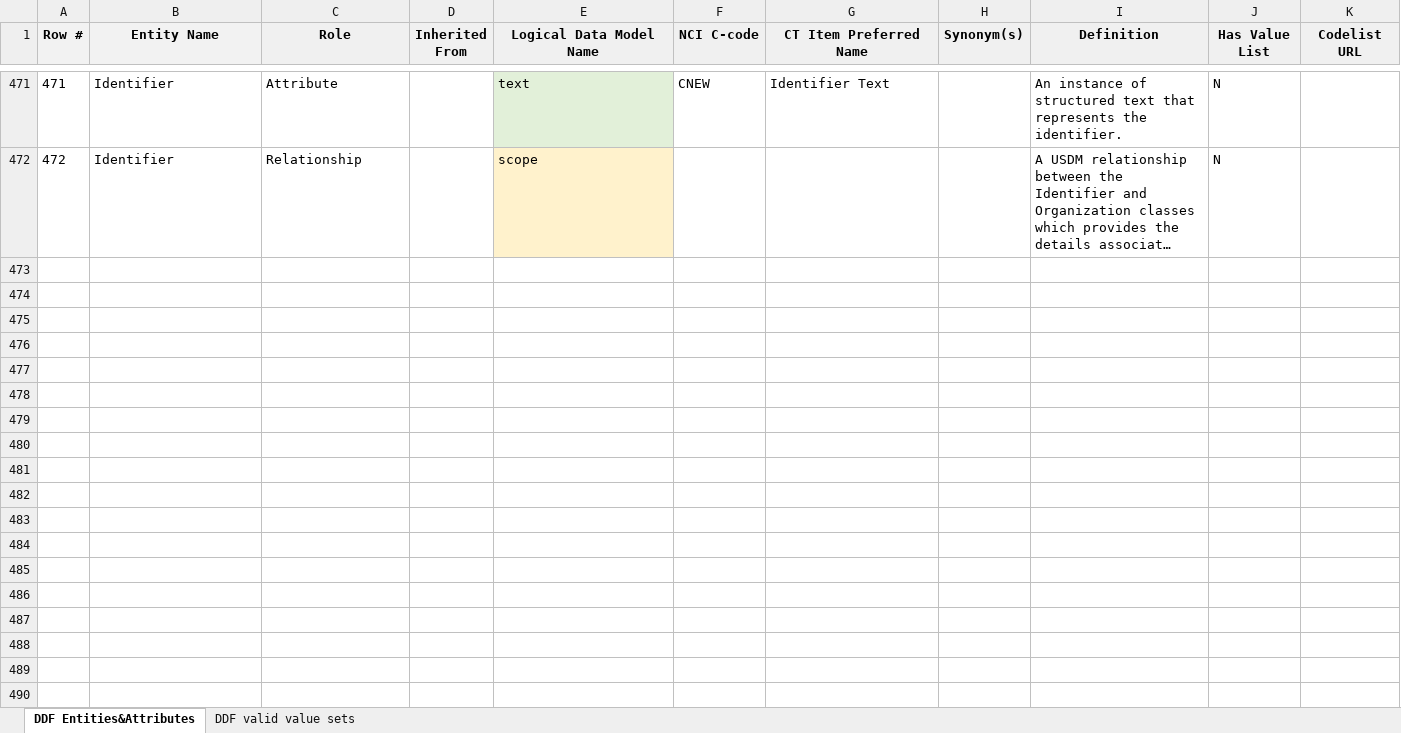
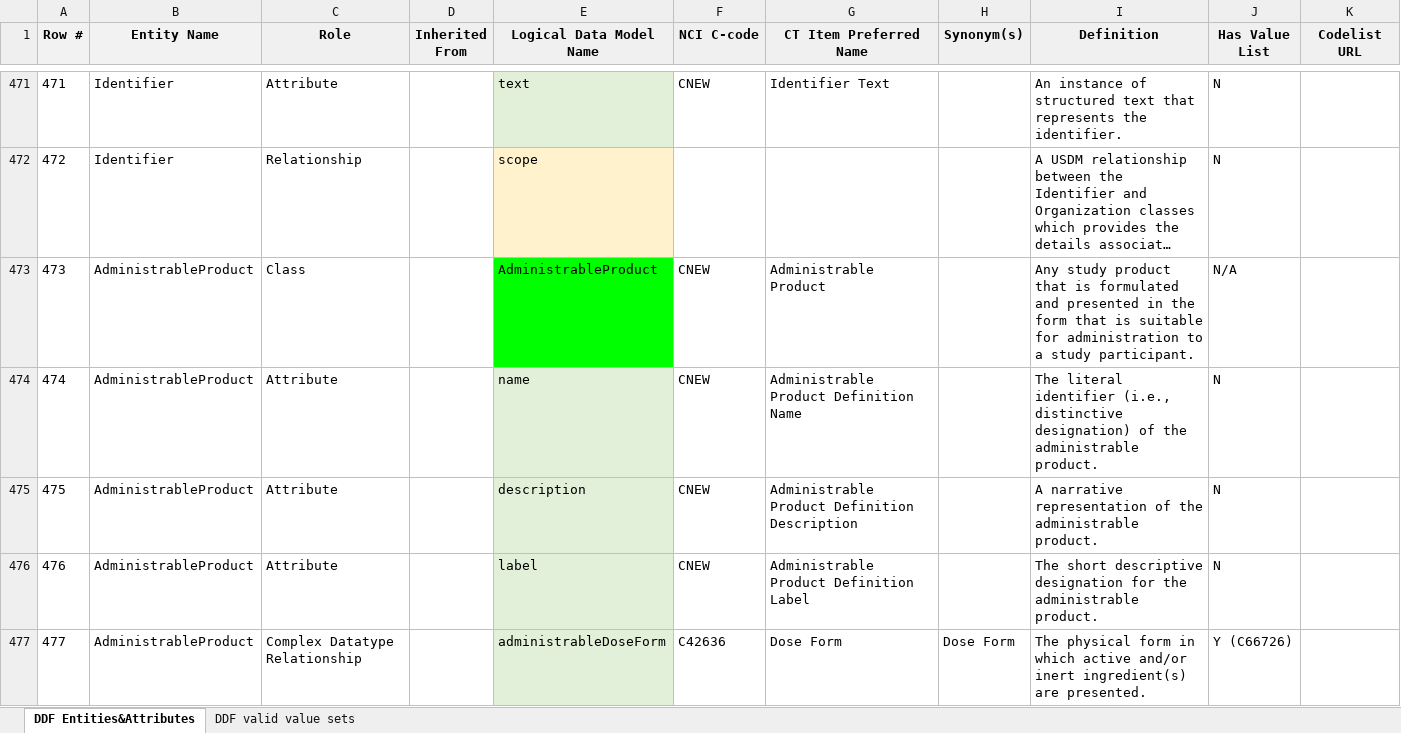
Before and after one commit to cdisc-org/DDF-RA, an Excel workbook: Deliverables/CT/USDM_CT.xlsx, sheet DDF Entities&Attributes, drawn as a sheet; only a part is shown, gaps mark what is left out; long unchanged cells end in …; values as stored, in another font and other column widths than the file's, no borders; charts and pictures and conditional formats not drawn; the diff covers the shown part only; the diff names each change by its address in the sheet, - before the commit and + after, or states it on an @@ line.

```diff
--- a/Deliverables/CT/USDM_CT.xlsx (sheet DDF Entities&Attributes)
+++ b/Deliverables/CT/USDM_CT.xlsx (sheet DDF Entities&Attributes)
+row 473: 473 | AdministrableProduct | Class |  | AdministrableProduct | CNEW | Administrable Product |  | Any study product that is formulated and presented in the form that is suitable for administration to a study participant. | N/A
+row 474: 474 | AdministrableProduct | Attribute |  | name | CNEW | Administrable Product Definition Name |  | The literal identifier (i.e., distinctive designation) of the administrable product. | N
+row 475: 475 | AdministrableProduct | Attribute |  | description | CNEW | Administrable Product Definition Description |  | A narrative representation of the administrable product. | N
+row 476: 476 | AdministrableProduct | Attribute |  | label | CNEW | Administrable Product Definition Label |  | The short descriptive designation for the administrable product. | N
+row 477: 477 | AdministrableProduct | Complex Datatype Relationship |  | administrableDoseForm | C42636 | Dose Form | Dose Form | The physical form in which active and/or inert ingredient(s) are presented. | Y (C66726)
```
Also changed, not shown: 30 added rows, 1 removed row, 10 edited cells and row numbers in column A elsewhere in this sheet, sheet DDF valid value sets, Deliverables/CT/USDM_CT_Changes.xlsx.
